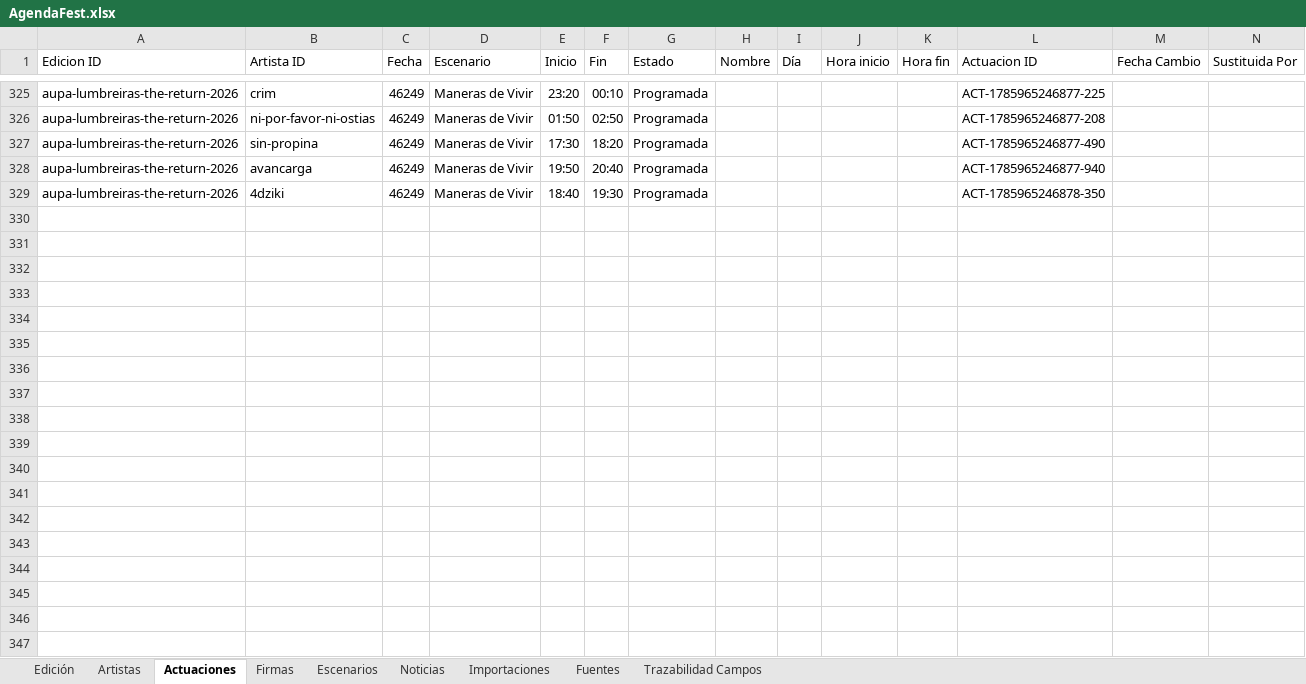
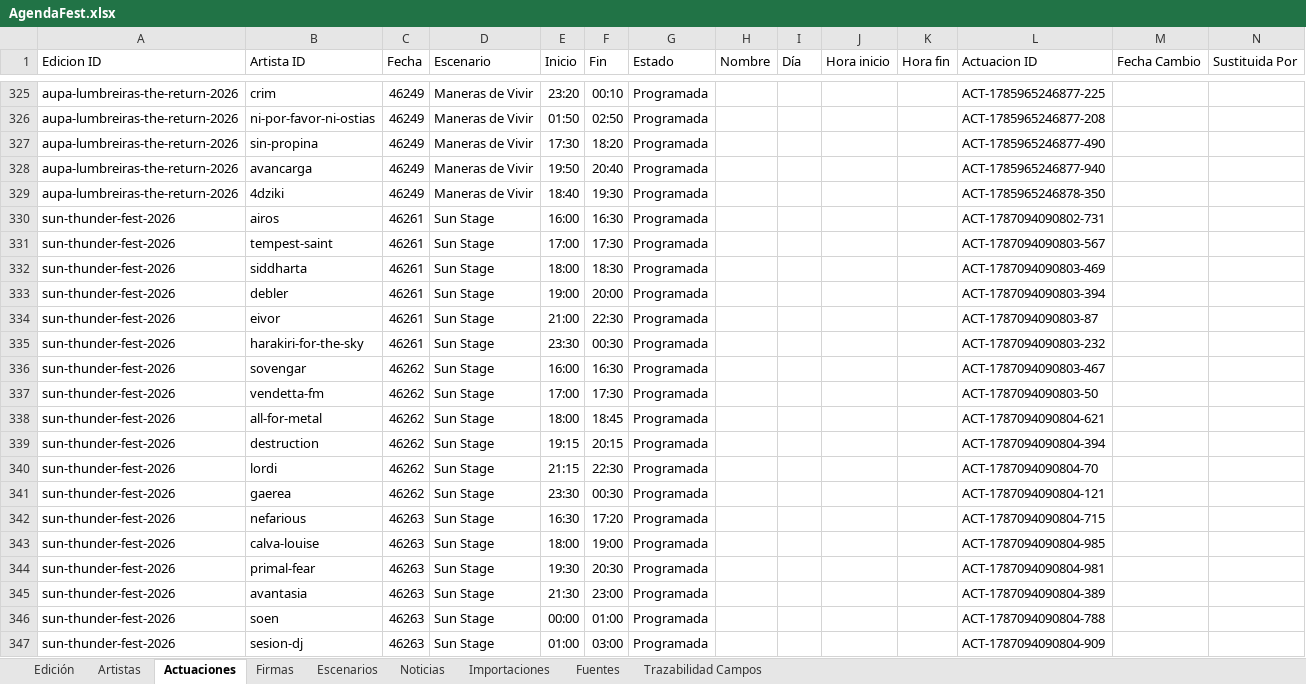
Before and after one commit to joseafd/agendafest, an Excel workbook: AgendaFest.xlsx, sheet Actuaciones, drawn as a sheet; only a part is shown, gaps mark what is left out; values as stored, in another font and other column widths than the file's, no borders; the diff names each change by its address in the sheet, - before the commit and + after, or states it on an @@ line.

```diff
--- a/AgendaFest.xlsx (sheet Actuaciones)
+++ b/AgendaFest.xlsx (sheet Actuaciones)
+row 330: sun-thunder-fest-2026 | airos | 46261 | Sun Stage | 16:00 | 16:30 | Programada |  |  |  |  | ACT-1787094090802-731
+row 331: sun-thunder-fest-2026 | tempest-saint | 46261 | Sun Stage | 17:00 | 17:30 | Programada |  |  |  |  | ACT-1787094090803-567
+row 332: sun-thunder-fest-2026 | siddharta | 46261 | Sun Stage | 18:00 | 18:30 | Programada |  |  |  |  | ACT-1787094090803-469
+row 333: sun-thunder-fest-2026 | debler | 46261 | Sun Stage | 19:00 | 20:00 | Programada |  |  |  |  | ACT-1787094090803-394
+row 334: sun-thunder-fest-2026 | eivor | 46261 | Sun Stage | 21:00 | 22:30 | Programada |  |  |  |  | ACT-1787094090803-87
+row 335: sun-thunder-fest-2026 | harakiri-for-the-sky | 46261 | Sun Stage | 23:30 | 00:30 | Programada |  |  |  |  | ACT-1787094090803-232
+row 336: sun-thunder-fest-2026 | sovengar | 46262 | Sun Stage | 16:00 | 16:30 | Programada |  |  |  |  | ACT-1787094090803-467
+row 337: sun-thunder-fest-2026 | vendetta-fm | 46262 | Sun Stage | 17:00 | 17:30 | Programada |  |  |  |  | ACT-1787094090803-50
+row 338: sun-thunder-fest-2026 | all-for-metal | 46262 | Sun Stage | 18:00 | 18:45 | Programada |  |  |  |  | ACT-1787094090804-621
+row 339: sun-thunder-fest-2026 | destruction | 46262 | Sun Stage | 19:15 | 20:15 | Programada |  |  |  |  | ACT-1787094090804-394
+row 340: sun-thunder-fest-2026 | lordi | 46262 | Sun Stage | 21:15 | 22:30 | Programada |  |  |  |  | ACT-1787094090804-70
+row 341: sun-thunder-fest-2026 | gaerea | 46262 | Sun Stage | 23:30 | 00:30 | Programada |  |  |  |  | ACT-1787094090804-121
+row 342: sun-thunder-fest-2026 | nefarious | 46263 | Sun Stage | 16:30 | 17:20 | Programada |  |  |  |  | ACT-1787094090804-715
+row 343: sun-thunder-fest-2026 | calva-louise | 46263 | Sun Stage | 18:00 | 19:00 | Programada |  |  |  |  | ACT-1787094090804-985
+row 344: sun-thunder-fest-2026 | primal-fear | 46263 | Sun Stage | 19:30 | 20:30 | Programada |  |  |  |  | ACT-1787094090804-981
+row 345: sun-thunder-fest-2026 | avantasia | 46263 | Sun Stage | 21:30 | 23:00 | Programada |  |  |  |  | ACT-1787094090804-389
+row 346: sun-thunder-fest-2026 | soen | 46263 | Sun Stage | 00:00 | 01:00 | Programada |  |  |  |  | ACT-1787094090804-788
+row 347: sun-thunder-fest-2026 | sesion-dj | 46263 | Sun Stage | 01:00 | 03:00 | Programada |  |  |  |  | ACT-1787094090804-909
```
Also changed, not shown: sheet Trazabilidad Campos, sheet Artistas, sheet Edición, sheet Importaciones, sheet Escenarios, sheet Fuentes, 20 other files.
